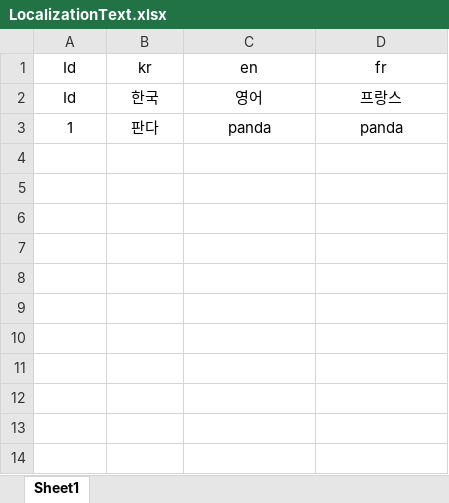
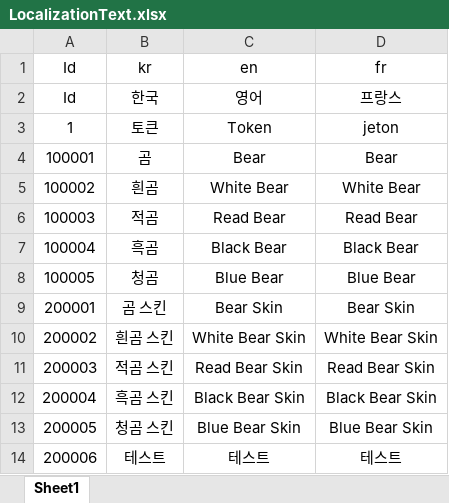
Before and after one commit to coverfrog/PandaIsPanda, an Excel workbook: Assets/__Project/Excel/ConstantTable/LocalizationText.xlsx, sheet Sheet1, drawn as a sheet; values as stored, in another font and other column widths than the file's, no borders; removed rows and columns are numbered as before the commit, all else as after; the diff names each change by its address in the sheet, - before the commit and + after, or states it on an @@ line.

```diff
--- a/Assets/__Project/Excel/ConstantTable/LocalizationText.xlsx (sheet Sheet1)
+++ b/Assets/__Project/Excel/ConstantTable/LocalizationText.xlsx (sheet Sheet1)
-row 3: 1 | 판다 | panda | panda
+row 3: 1 | 토큰 | Token | jeton
+row 4: 100001 | 곰 | Bear | Bear
+row 5: 100002 | 흰곰 | White Bear | White Bear
+row 6: 100003 | 적곰 | Read Bear | Read Bear
+row 7: 100004 | 흑곰 | Black Bear | Black Bear
+row 8: 100005 | 청곰 | Blue Bear | Blue Bear
+row 9: 200001 | 곰 스킨 | Bear Skin | Bear Skin
+row 10: 200002 | 흰곰 스킨 | White Bear Skin | White Bear Skin
+row 11: 200003 | 적곰 스킨 | Read Bear Skin | Read Bear Skin
+row 12: 200004 | 흑곰 스킨 | Black Bear Skin | Black Bear Skin
+row 13: 200005 | 청곰 스킨 | Blue Bear Skin | Blue Bear Skin
+row 14: 200006 | 테스트 | 테스트 | 테스트
```
Also changed, not shown: Assets/__Project/Excel/ConstantTable/Unit.xlsx, 14 other files.
